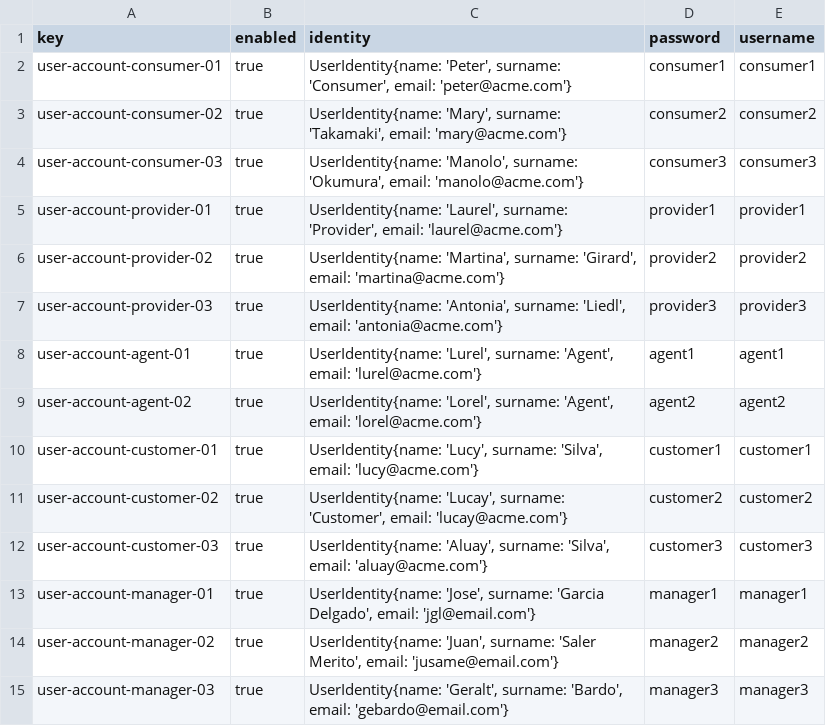
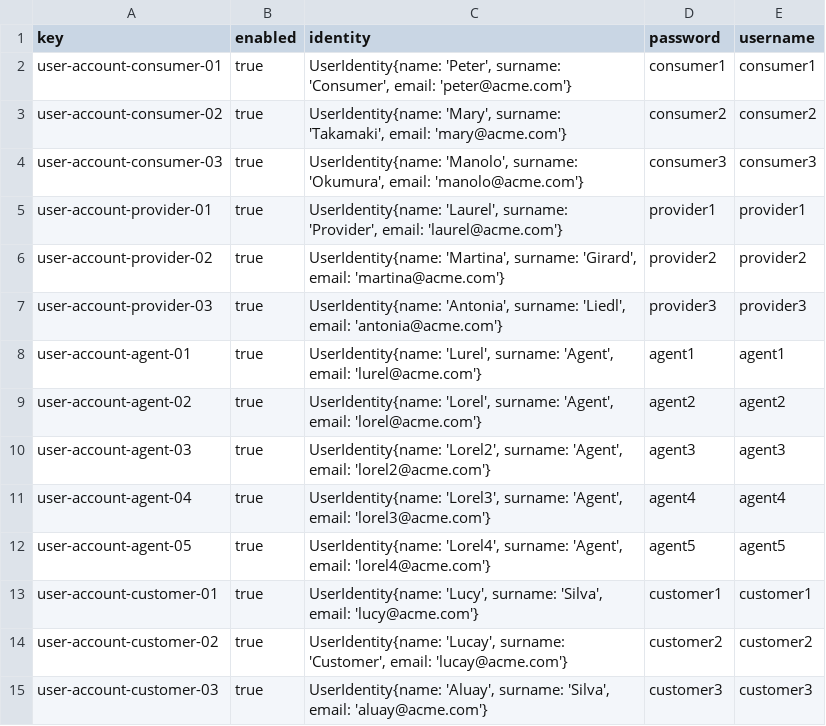
Before and after one commit to DP2-C1-027/AirNav-Logistics-C3, a CSV file: src/main/resources/WEB-INF/data/sample/user-account.csv, drawn as a sheet; only a part is shown; the shorter side is filled out with more unchanged rows.

Commit message:
added agent 3,4,5

```diff
--- a/src/main/resources/WEB-INF/data/sample/user-account.csv
+++ b/src/main/resources/WEB-INF/data/sample/user-account.csv
@@ -9,2 +9,5 @@ user-account-agent-01,true,"UserIdentity{name: 'Lurel', surname: 'Agent', email:
 user-account-agent-02,true,"UserIdentity{name: 'Lorel', surname: 'Agent', email: 'lorel@acme.com'}",agent2,agent2
+user-account-agent-03,true,"UserIdentity{name: 'Lorel2', surname: 'Agent', email: 'lorel2@acme.com'}",agent3,agent3
+user-account-agent-04,true,"UserIdentity{name: 'Lorel3', surname: 'Agent', email: 'lorel3@acme.com'}",agent4,agent4
+user-account-agent-05,true,"UserIdentity{name: 'Lorel4', surname: 'Agent', email: 'lorel4@acme.com'}",agent5,agent5
 user-account-customer-01,true,"UserIdentity{name: 'Lucy', surname: 'Silva', email: 'lucy@acme.com'}",customer1,customer1
```
Also changed, not shown: src/main/resources/WEB-INF/data/sample/assistanceAgent.csv.
